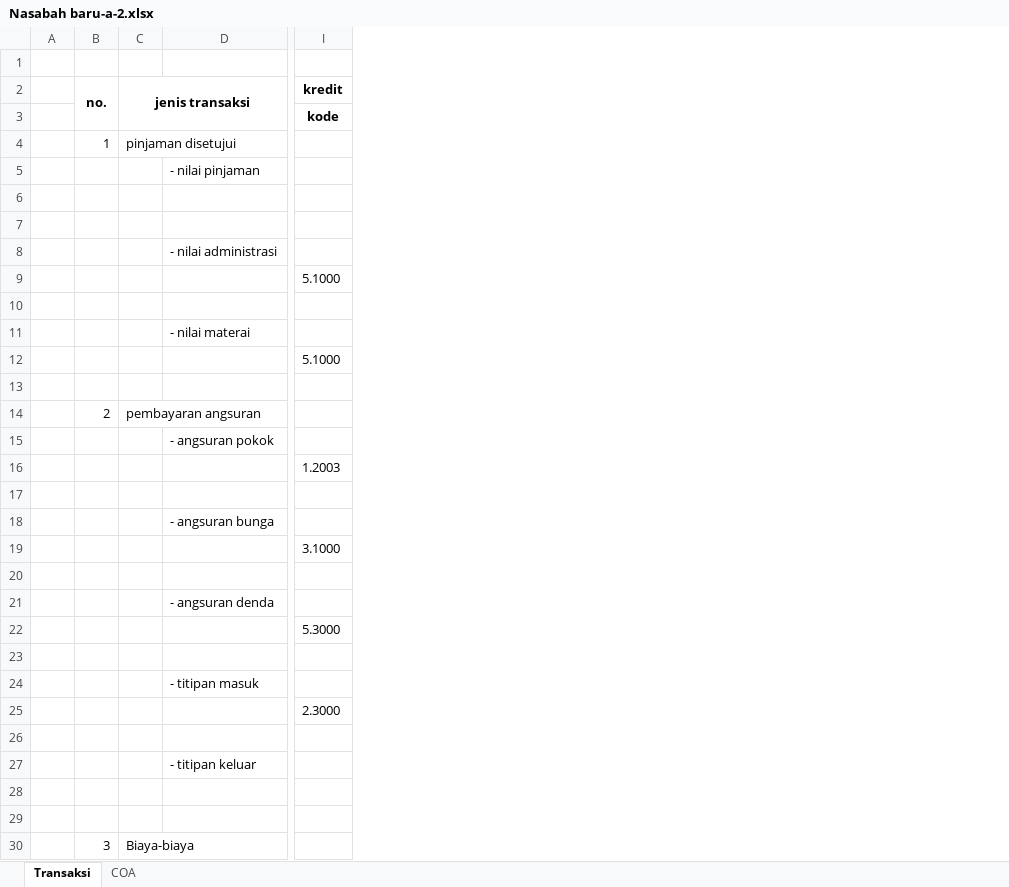
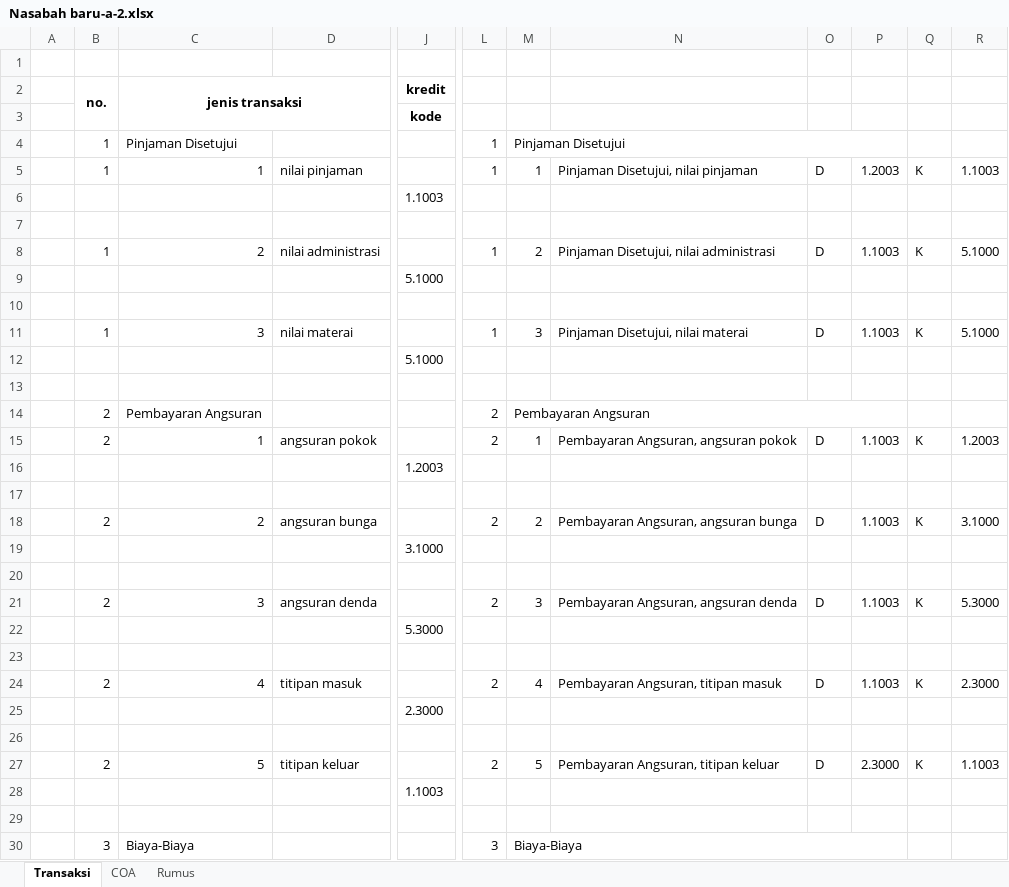
Before and after one commit to estigadotnet/simkop5, an Excel workbook: Nasabah baru-a-2.xlsx, sheet Transaksi, drawn as a sheet; only a part is shown, gaps mark what is left out; values as stored, in another font and other column widths than the file's, no borders; removed rows and columns are numbered as before the commit, all else as after; rows hold the shown columns only; the diff covers the shown part only; the diff names each change by its address in the sheet, - before the commit and + after, or states it on an @@ line.

```diff
--- a/Nasabah baru-a-2.xlsx (sheet Transaksi)
+++ b/Nasabah baru-a-2.xlsx (sheet Transaksi)
+sheet tab: Rumus
-column C, rows 2-4: jenis transaksi |  | pinjaman disetujui; row 14: pembayaran angsuran; row 30: Biaya-biaya
-column D, row 5: - nilai pinjaman; row 27: - titipan keluar
+column C, rows 2-5: jenis transaksi |  | Pinjaman Disetujui | 1; row 14: Pembayaran Angsuran; rows 27-30: 5 |  |  | Biaya-Biaya
+column D, row 5: nilai pinjaman; row 27: titipan keluar
+column L, rows 4-5: 1 | 1; row 14: 2; rows 27-30: 2 |  |  | 3
+column M, rows 4-5: Pinjaman Disetujui | 1; row 14: Pembayaran Angsuran; rows 27-30: 5 |  |  | Biaya-Biaya
+column N, row 5: Pinjaman Disetujui, nilai pinjaman; row 27: Pembayaran Angsuran, titipan keluar
+column O, row 5: D; row 27: D
+column P, row 5: 1.2003; row 27: 2.3000
+column Q, row 5: K; row 27: K
+column R, row 5: 1.1003; row 27: 1.1003
-B5: (empty)
+B5: 1
-J6: (empty)
+J6: 1.1003
-row 8:  |  |  | - nilai administrasi
+row 8:  | 1 | 2 | nilai administrasi |  | 1 | 2 | Pinjaman Disetujui, nilai administrasi | D | 1.1003 | K | 5.1000
-row 11:  |  |  | - nilai materai
+row 11:  | 1 | 3 | nilai materai |  | 1 | 3 | Pinjaman Disetujui, nilai materai | D | 1.1003 | K | 5.1000
-row 15:  |  |  | - angsuran pokok
+row 15:  | 2 | 1 | angsuran pokok |  | 2 | 1 | Pembayaran Angsuran, angsuran pokok | D | 1.1003 | K | 1.2003
-row 18:  |  |  | - angsuran bunga
+row 18:  | 2 | 2 | angsuran bunga |  | 2 | 2 | Pembayaran Angsuran, angsuran bunga | D | 1.1003 | K | 3.1000
-row 21:  |  |  | - angsuran denda
+row 21:  | 2 | 3 | angsuran denda |  | 2 | 3 | Pembayaran Angsuran, angsuran denda | D | 1.1003 | K | 5.3000
-row 24:  |  |  | - titipan masuk
+row 24:  | 2 | 4 | titipan masuk |  | 2 | 4 | Pembayaran Angsuran, titipan masuk | D | 1.1003 | K | 2.3000
-B27: (empty)
+B27: 2
-J28: (empty)
+J28: 1.1003
```
Also changed, not shown: 1 removed row, 2 added columns and 2 edited cells elsewhere in this sheet, sheet COA, formulas that keep their value, 21 other files.
